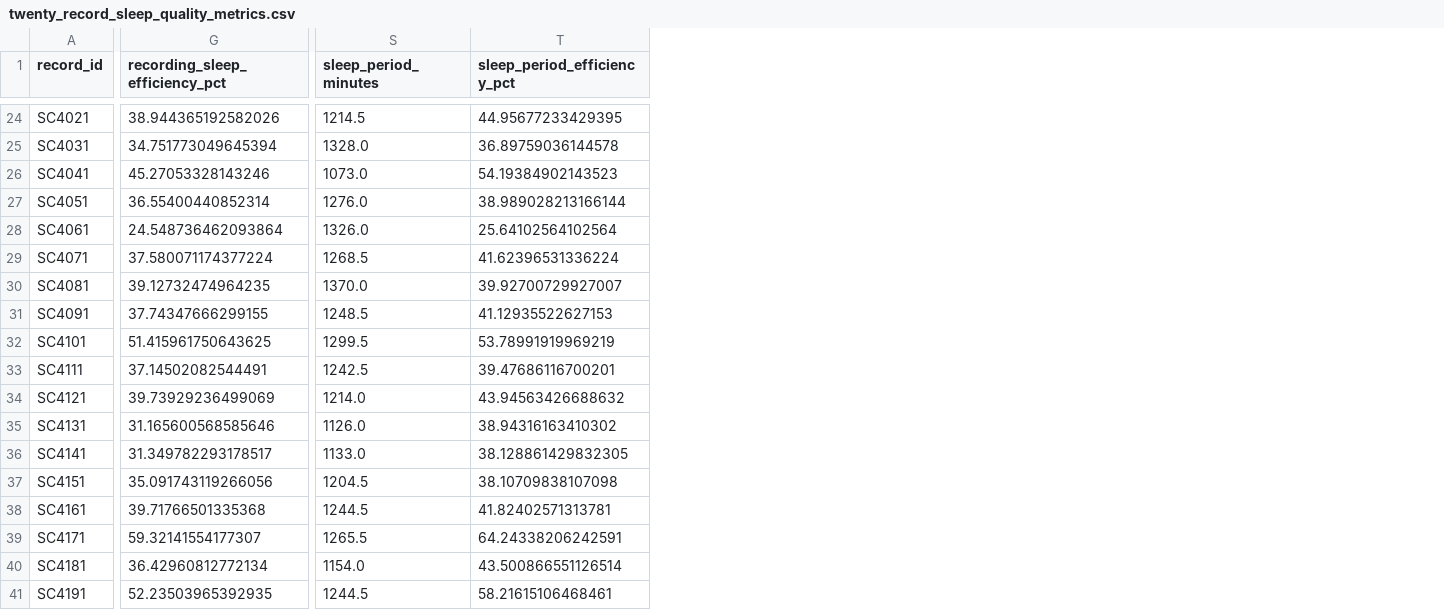
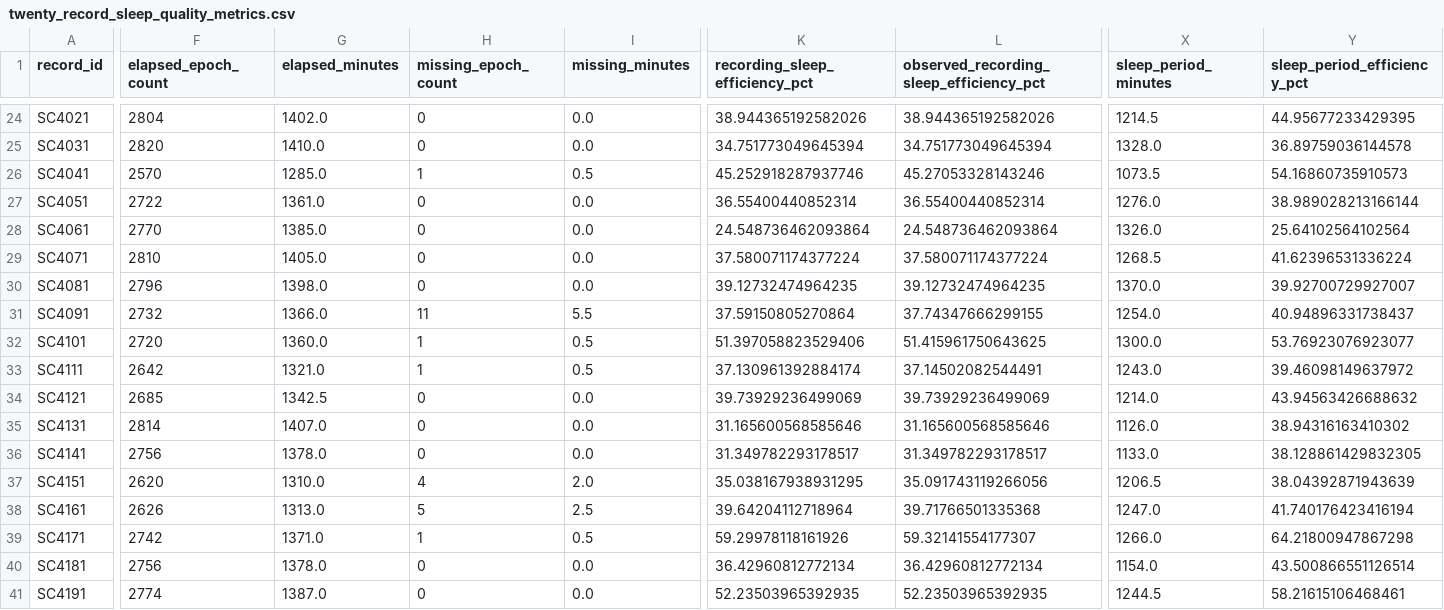
Before and after one commit to Yikuan-Yan/Physiological-Signal-Analysis, a CSV file: results/sleep_edf/twenty_record_sleep_quality_metrics.csv, drawn as a sheet; only a part is shown, gaps mark what is left out; addresses are those after the commit; the diff covers the shown part only; the diff names each change by its address in the sheet, - before the commit and + after, or states it on an @@ line.

```diff
--- a/results/sleep_edf/twenty_record_sleep_quality_metrics.csv
+++ b/results/sleep_edf/twenty_record_sleep_quality_metrics.csv
+column F (elapsed_epoch_count), rows 24-41: 2804 | 2820 | 2570 | 2722 | 2770 | 2810 | 2796 | 2732 | 2720 | 2642 | 2685 | 2814 | 2756 | 2620 | 2626 | 2742 | 2756 | 2774
+column G (elapsed_minutes), rows 24-41: 1402.0 | 1410.0 | 1285.0 | 1361.0 | 1385.0 | 1405.0 | 1398.0 | 1366.0 | 1360.0 | 1321.0 | 1342.5 | 1407.0 | 1378.0 | 1310.0 | 1313.0 | 1371.0 | 1378.0 | 1387.0
+column H (missing_epoch_count), rows 24-41: 0 | 0 | 1 | 0 | 0 | 0 | 0 | 11 | 1 | 1 | 0 | 0 | 0 | 4 | 5 | 1 | 0 | 0
+column I (missing_minutes), rows 24-41: 0.0 | 0.0 | 0.5 | 0.0 | 0.0 | 0.0 | 0.0 | 5.5 | 0.5 | 0.5 | 0.0 | 0.0 | 0.0 | 2.0 | 2.5 | 0.5 | 0.0 | 0.0
+column L, row 1: observed_recording_sleep_efficiency_pct; rows 24-41: 38.944365192582026 | 34.751773049645394 | 45.27053328143246 | 36.55400440852314 | 24.548736462093864 | 37.580071174377224 | 39.12732474964235 | 37.74347666299155 | 51.415961750643625 | 37.14502082544491 | 39.73929236499069 | 31.165600568585646 | 31.349782293178517 | 35.091743119266056 | 39.71766501335368 | 59.32141554177307 | 36.42960812772134 | 52.23503965392935
-K26 (recording_sleep_efficiency_pct): 45.27053328143246
+K26 (recording_sleep_efficiency_pct): 45.252918287937746
-X26 (sleep_period_minutes): 1073.0
+X26 (sleep_period_minutes): 1073.5
-Y26 (sleep_period_efficiency_pct): 54.19384902143523
+Y26 (sleep_period_efficiency_pct): 54.16860735910573
-K31 (recording_sleep_efficiency_pct): 37.74347666299155
+K31 (recording_sleep_efficiency_pct): 37.59150805270864
-X31 (sleep_period_minutes): 1248.5
+X31 (sleep_period_minutes): 1254.0
-Y31 (sleep_period_efficiency_pct): 41.12935522627153
+Y31 (sleep_period_efficiency_pct): 40.94896331738437
-K32 (recording_sleep_efficiency_pct): 51.415961750643625
+K32 (recording_sleep_efficiency_pct): 51.397058823529406
-X32 (sleep_period_minutes): 1299.5
+X32 (sleep_period_minutes): 1300.0
-Y32 (sleep_period_efficiency_pct): 53.78991919969219
+Y32 (sleep_period_efficiency_pct): 53.76923076923077
-K33 (recording_sleep_efficiency_pct): 37.14502082544491
+K33 (recording_sleep_efficiency_pct): 37.130961392884174
-X33 (sleep_period_minutes): 1242.5
+X33 (sleep_period_minutes): 1243.0
-Y33 (sleep_period_efficiency_pct): 39.47686116700201
+Y33 (sleep_period_efficiency_pct): 39.46098149637972
-K37 (recording_sleep_efficiency_pct): 35.091743119266056
+K37 (recording_sleep_efficiency_pct): 35.038167938931295
-X37 (sleep_period_minutes): 1204.5
+X37 (sleep_period_minutes): 1206.5
-Y37 (sleep_period_efficiency_pct): 38.10709838107098
+Y37 (sleep_period_efficiency_pct): 38.04392871943639
-K38 (recording_sleep_efficiency_pct): 39.71766501335368
+K38 (recording_sleep_efficiency_pct): 39.64204112718964
-X38 (sleep_period_minutes): 1244.5
+X38 (sleep_period_minutes): 1247.0
-Y38 (sleep_period_efficiency_pct): 41.82402571313781
+Y38 (sleep_period_efficiency_pct): 41.740176423416194
-K39 (recording_sleep_efficiency_pct): 59.32141554177307
+K39 (recording_sleep_efficiency_pct): 59.29978118161926
-X39 (sleep_period_minutes): 1265.5
+X39 (sleep_period_minutes): 1266.0
-Y39 (sleep_period_efficiency_pct): 64.24338206242591
+Y39 (sleep_period_efficiency_pct): 64.21800947867298
```
Also changed, not shown: 4 added columns and 41 edited cells elsewhere in this file, results/sleep_edf/eight_record_sleep_quality_metrics.csv, results/sleep_edf/eleven_record_sleep_quality_metrics.csv, 49 other files.
